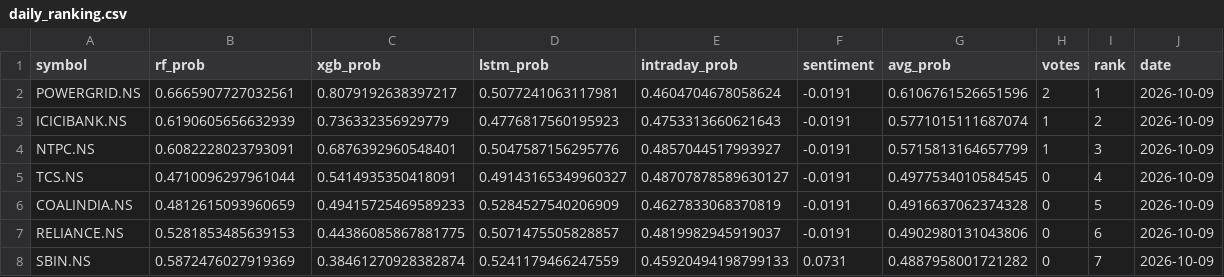
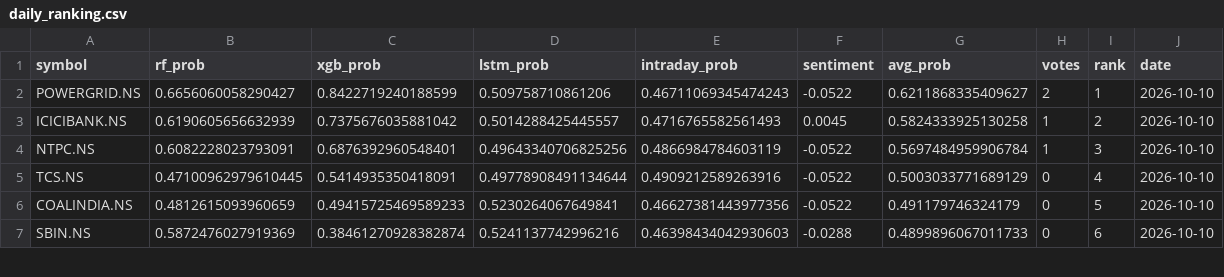
Before and after one commit to Haik11kashiyani/project-aegis, a CSV file: data/daily_ranking.csv, drawn as a sheet; only a part is shown; the diff covers the shown part only.

```diff
--- a/data/daily_ranking.csv
+++ b/data/daily_ranking.csv
@@ -1,8 +1,7 @@
 symbol,rf_prob,xgb_prob,lstm_prob,intraday_prob,sentiment,avg_prob,votes,rank,date
-POWERGRID.NS,0.6665907727032561,0.8079192638397217,0.5077241063117981,0.4604704678058624,-0.0191,0.6106761526651596,2,1,2026-10-09
-ICICIBANK.NS,0.6190605656632939,0.736332356929779,0.4776817560195923,0.4753313660621643,-0.0191,0.5771015111687074,1,2,2026-10-09
-NTPC.NS,0.6082228023793091,0.6876392960548401,0.5047587156295776,0.4857044517993927,-0.0191,0.5715813164657799,1,3,2026-10-09
-TCS.NS,0.4710096297961044,0.5414935350418091,0.49143165349960327,0.48707878589630127,-0.0191,0.4977534010584545,0,4,2026-10-09
-COALINDIA.NS,0.4812615093960659,0.49415725469589233,0.5284527540206909,0.4627833068370819,-0.0191,0.4916637062374328,0,5,2026-10-09
-RELIANCE.NS,0.5281853485639153,0.44386085867881775,0.5071475505828857,0.4819982945919037,-0.0191,0.4902980131043806,0,6,2026-10-09
-SBIN.NS,0.5872476027919369,0.38461270928382874,0.5241179466247559,0.45920494198799133,0.0731,0.4887958001721282,0,7,2026-10-09
+POWERGRID.NS,0.6656060058290427,0.8422719240188599,0.509758710861206,0.46711069345474243,-0.0522,0.6211868335409627,2,1,2026-10-10
+ICICIBANK.NS,0.6190605656632939,0.7375676035881042,0.5014288425445557,0.4716765582561493,0.0045,0.5824333925130258,1,2,2026-10-10
+NTPC.NS,0.6082228023793091,0.6876392960548401,0.49643340706825256,0.4866984784603119,-0.0522,0.5697484959906784,1,3,2026-10-10
+TCS.NS,0.47100962979610445,0.5414935350418091,0.49778908491134644,0.4909212589263916,-0.0522,0.5003033771689129,0,4,2026-10-10
+COALINDIA.NS,0.4812615093960659,0.49415725469589233,0.5230264067649841,0.46627381443977356,-0.0522,0.491179746324179,0,5,2026-10-10
+SBIN.NS,0.5872476027919369,0.38461270928382874,0.5241137742996216,0.46398434042930603,-0.0288,0.4899896067011733,0,6,2026-10-10
```
Also changed, not shown: 1 added row and 17 edited cells elsewhere in this file, 8 other files.
